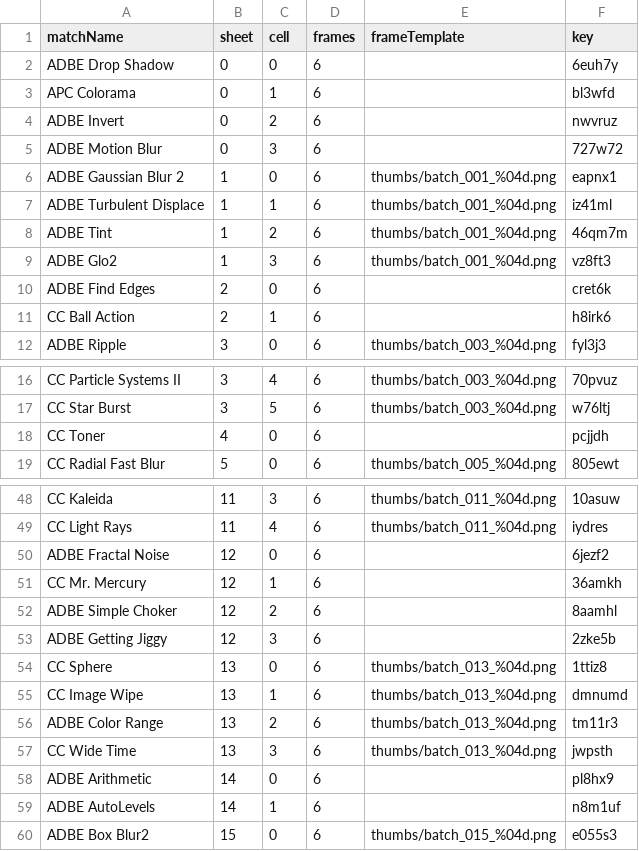
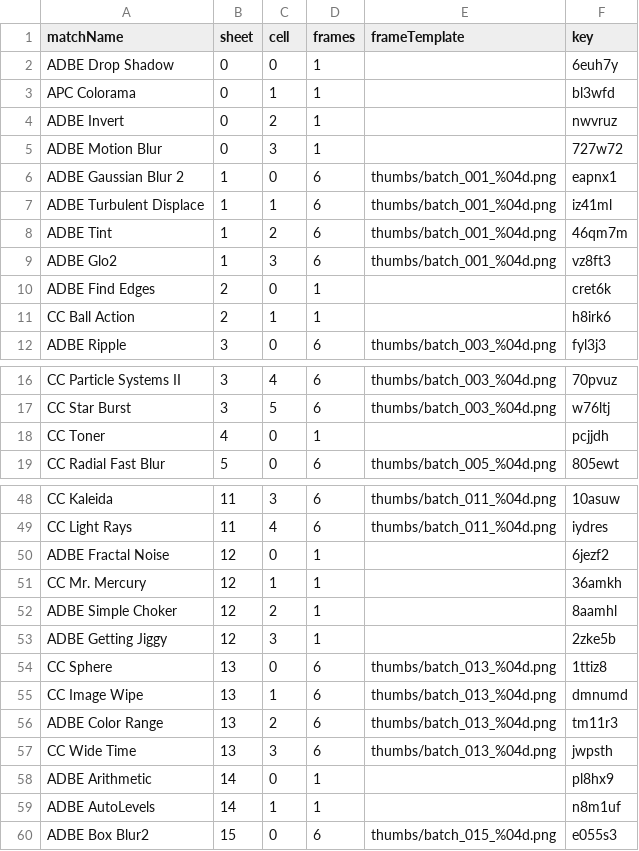
Before and after one commit to cjcwwww/DreamEngine, a TSV file: dist/L1/previews.tsv, drawn as a sheet; only a part is shown, gaps mark what is left out; the diff covers the shown part only.

```diff
--- a/dist/L1/previews.tsv
+++ b/dist/L1/previews.tsv
@@ -1,6 +1,6 @@
 matchName	sheet	cell	frames	frameTemplate	key
-ADBE Drop Shadow	0	0	6		6euh7y
-APC Colorama	0	1	6		bl3wfd
-ADBE Invert	0	2	6		nwvruz
-ADBE Motion Blur	0	3	6		727w72
+ADBE Drop Shadow	0	0	1		6euh7y
+APC Colorama	0	1	1		bl3wfd
+ADBE Invert	0	2	1		nwvruz
+ADBE Motion Blur	0	3	1		727w72
 ADBE Gaussian Blur 2	1	0	6	thumbs/batch_001_%04d.png	eapnx1
@@ -9,4 +9,4 @@ ADBE Tint	1	2	6	thumbs/batch_001_%04d.png	46qm7m
 ADBE Glo2	1	3	6	thumbs/batch_001_%04d.png	vz8ft3
-ADBE Find Edges	2	0	6		cret6k
-CC Ball Action	2	1	6		h8irk6
+ADBE Find Edges	2	0	1		cret6k
+CC Ball Action	2	1	1		h8irk6
 ADBE Ripple	3	0	6	thumbs/batch_003_%04d.png	fyl3j3
@@ -17,3 +17,3 @@ CC Particle Systems II	3	4	6	thumbs/batch_003_%04d.png	70pvuz
 CC Star Burst	3	5	6	thumbs/batch_003_%04d.png	w76ltj
-CC Toner	4	0	6		pcjjdh
+CC Toner	4	0	1		pcjjdh
 CC Radial Fast Blur	5	0	6	thumbs/batch_005_%04d.png	805ewt
@@ -49,6 +49,6 @@ CC Kaleida	11	3	6	thumbs/batch_011_%04d.png	10asuw
 CC Light Rays	11	4	6	thumbs/batch_011_%04d.png	iydres
-ADBE Fractal Noise	12	0	6		6jezf2
-CC Mr. Mercury	12	1	6		36amkh
-ADBE Simple Choker	12	2	6		8aamhl
-ADBE Getting Jiggy	12	3	6		2zke5b
+ADBE Fractal Noise	12	0	1		6jezf2
+CC Mr. Mercury	12	1	1		36amkh
+ADBE Simple Choker	12	2	1		8aamhl
+ADBE Getting Jiggy	12	3	1		2zke5b
 CC Sphere	13	0	6	thumbs/batch_013_%04d.png	1ttiz8
@@ -57,4 +57,4 @@ ADBE Color Range	13	2	6	thumbs/batch_013_%04d.png	tm11r3
 CC Wide Time	13	3	6	thumbs/batch_013_%04d.png	jwpsth
-ADBE Arithmetic	14	0	6		pl8hx9
-ADBE AutoLevels	14	1	6		n8m1uf
+ADBE Arithmetic	14	0	1		pl8hx9
+ADBE AutoLevels	14	1	1		n8m1uf
 ADBE Box Blur2	15	0	6	thumbs/batch_015_%04d.png	e055s3
```
Also changed, not shown: 9 edited cells elsewhere in this file, 2 other files.
